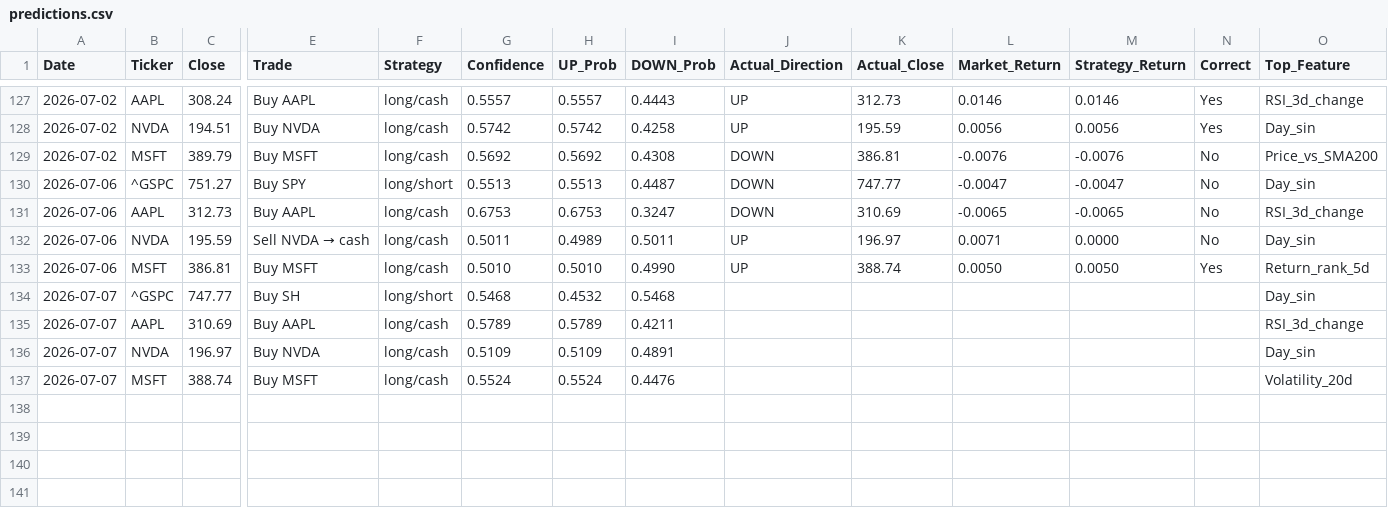
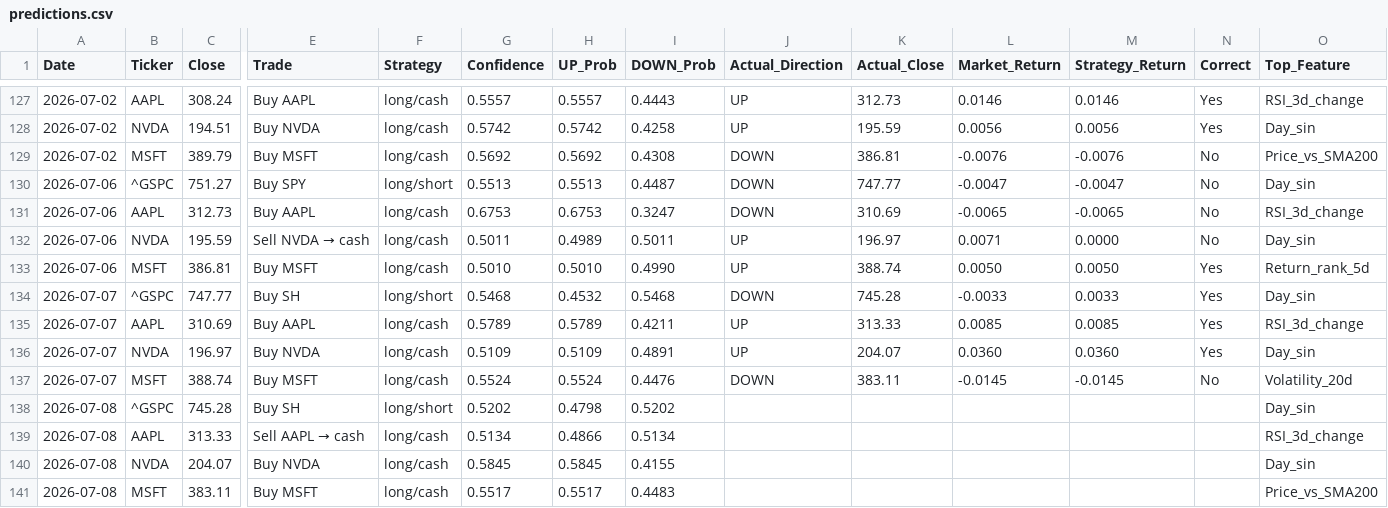
Before and after one commit to VDP09/AI-Trade, a CSV file: predictions.csv, drawn as a sheet; only a part is shown, gaps mark what is left out; rows hold the shown columns only; the diff names each change by its address in the sheet, - before the commit and + after, or states it on an @@ line.

```diff
--- a/predictions.csv
+++ b/predictions.csv
-J134 (Actual_Direction): (empty)
+J134 (Actual_Direction): DOWN
-K134 (Actual_Close): (empty)
+K134 (Actual_Close): 745.28
-L134 (Market_Return): (empty)
+L134 (Market_Return): -0.0033
-M134 (Strategy_Return): (empty)
+M134 (Strategy_Return): 0.0033
-N134:N136 (Correct): (empty)
+N134:N136 (Correct): Yes
-J135:J136 (Actual_Direction): (empty)
+J135:J136 (Actual_Direction): UP
-K135 (Actual_Close): (empty)
+K135 (Actual_Close): 313.33
-L135 (Market_Return): (empty)
+L135 (Market_Return): 0.0085
-M135 (Strategy_Return): (empty)
+M135 (Strategy_Return): 0.0085
-K136 (Actual_Close): (empty)
+K136 (Actual_Close): 204.07
-L136 (Market_Return): (empty)
+L136 (Market_Return): 0.0360
-M136 (Strategy_Return): (empty)
+M136 (Strategy_Return): 0.0360
-J137 (Actual_Direction): (empty)
+J137 (Actual_Direction): DOWN
-K137 (Actual_Close): (empty)
+K137 (Actual_Close): 383.11
-L137 (Market_Return): (empty)
+L137 (Market_Return): -0.0145
-M137 (Strategy_Return): (empty)
+M137 (Strategy_Return): -0.0145
-N137 (Correct): (empty)
+N137 (Correct): No
+row 138: 2026-07-08 | ^GSPC | 745.28 | Buy SH | long/short | 0.5202 | 0.4798 | 0.5202 |  |  |  |  |  | Day_sin
+row 139: 2026-07-08 | AAPL | 313.33 | Sell AAPL → cash | long/cash | 0.5134 | 0.4866 | 0.5134 |  |  |  |  |  | RSI_3d_change
+row 140: 2026-07-08 | NVDA | 204.07 | Buy NVDA | long/cash | 0.5845 | 0.5845 | 0.4155 |  |  |  |  |  | Day_sin
+row 141: 2026-07-08 | MSFT | 383.11 | Buy MSFT | long/cash | 0.5517 | 0.5517 | 0.4483 |  |  |  |  |  | Price_vs_SMA200
```
